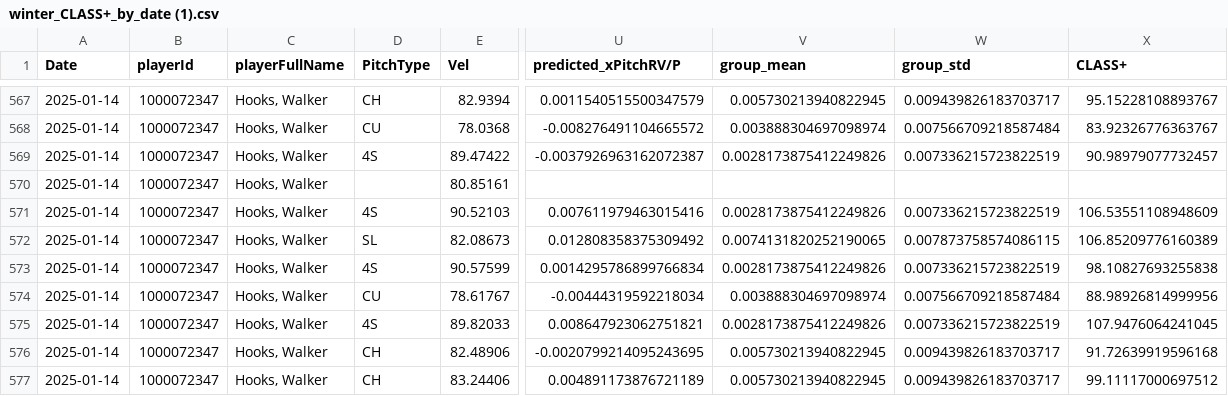
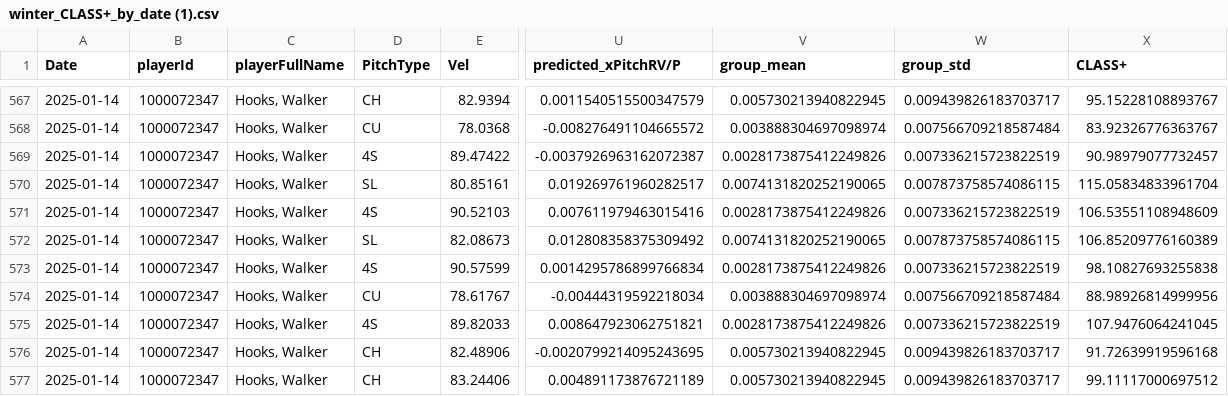
Before and after one commit to ChapCunningham/Ole-Miss-Pitcher-App, a CSV file: winter_CLASS+_by_date (1).csv, drawn as a sheet; only a part is shown, gaps mark what is left out; the diff names each change by its address in the sheet, - before the commit and + after, or states it on an @@ line.

Commit message:
Add files via upload

```diff
--- a/winter_CLASS+_by_date (1).csv
+++ b/winter_CLASS+_by_date (1).csv
-D570 (PitchType): (empty)
+D570 (PitchType): SL
-U570 (predicted_xPitchRV/P): (empty)
+U570 (predicted_xPitchRV/P): 0.019269761960282517
-V570 (group_mean): (empty)
+V570 (group_mean): 0.0074131820252190065
-W570 (group_std): (empty)
+W570 (group_std): 0.007873758574086115
-X570 (CLASS+): (empty)
+X570 (CLASS+): 115.05834833961704
```
